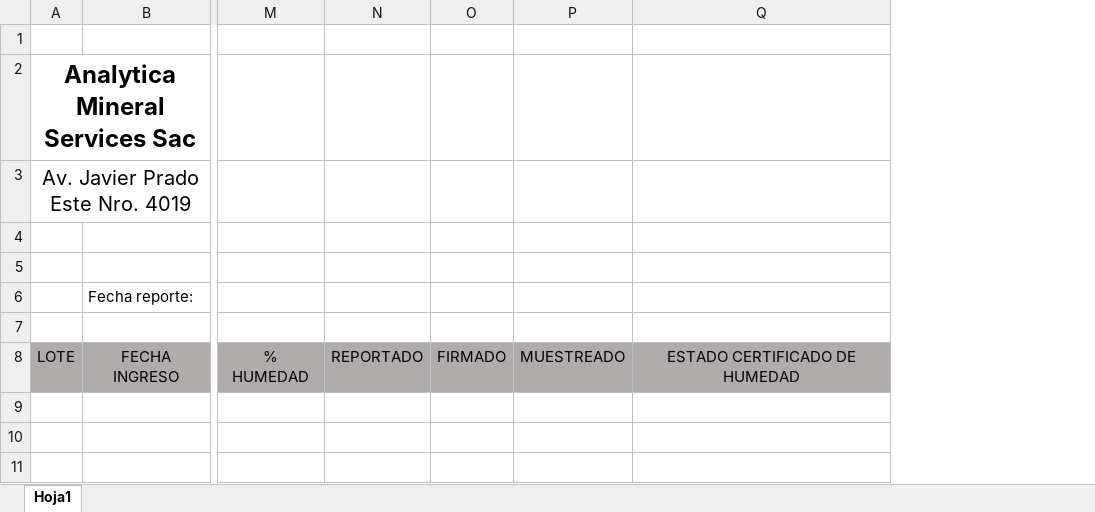
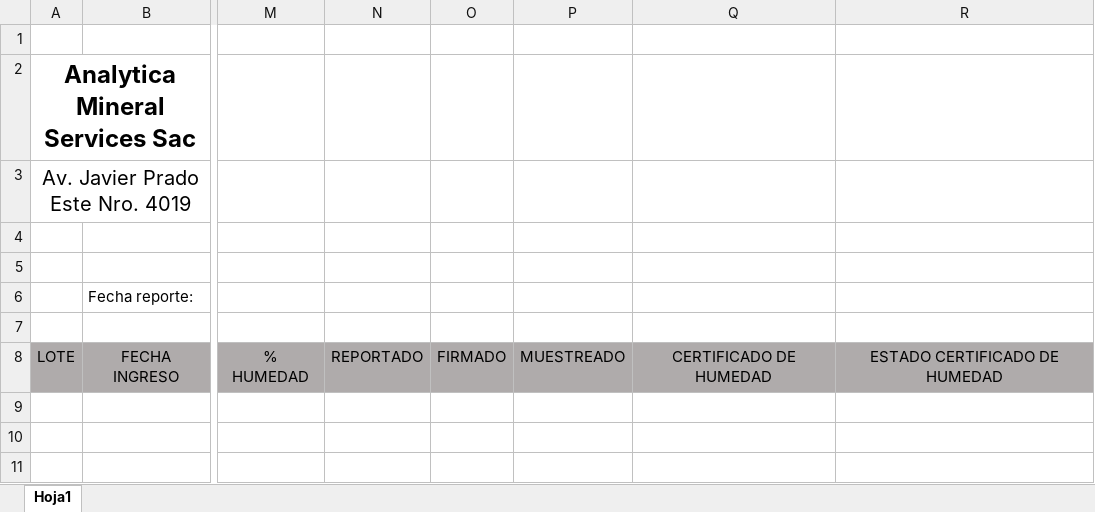
Before and after one commit to wcanchan/acopio-project-configuration, an Excel workbook: muestreo/analytica/Report/Lote-Export-Muestreo-Base.xlsx, sheet Hoja1, drawn as a sheet; only a part is shown, gaps mark what is left out; values as stored, in another font and other column widths than the file's, no borders; the diff names each change by its address in the sheet, - before the commit and + after, or states it on an @@ line.

```diff
--- a/muestreo/analytica/Report/Lote-Export-Muestreo-Base.xlsx (sheet Hoja1)
+++ b/muestreo/analytica/Report/Lote-Export-Muestreo-Base.xlsx (sheet Hoja1)
+column Q, row 8: CERTIFICADO DE HUMEDAD
```
Also changed, not shown: 2 other files.
